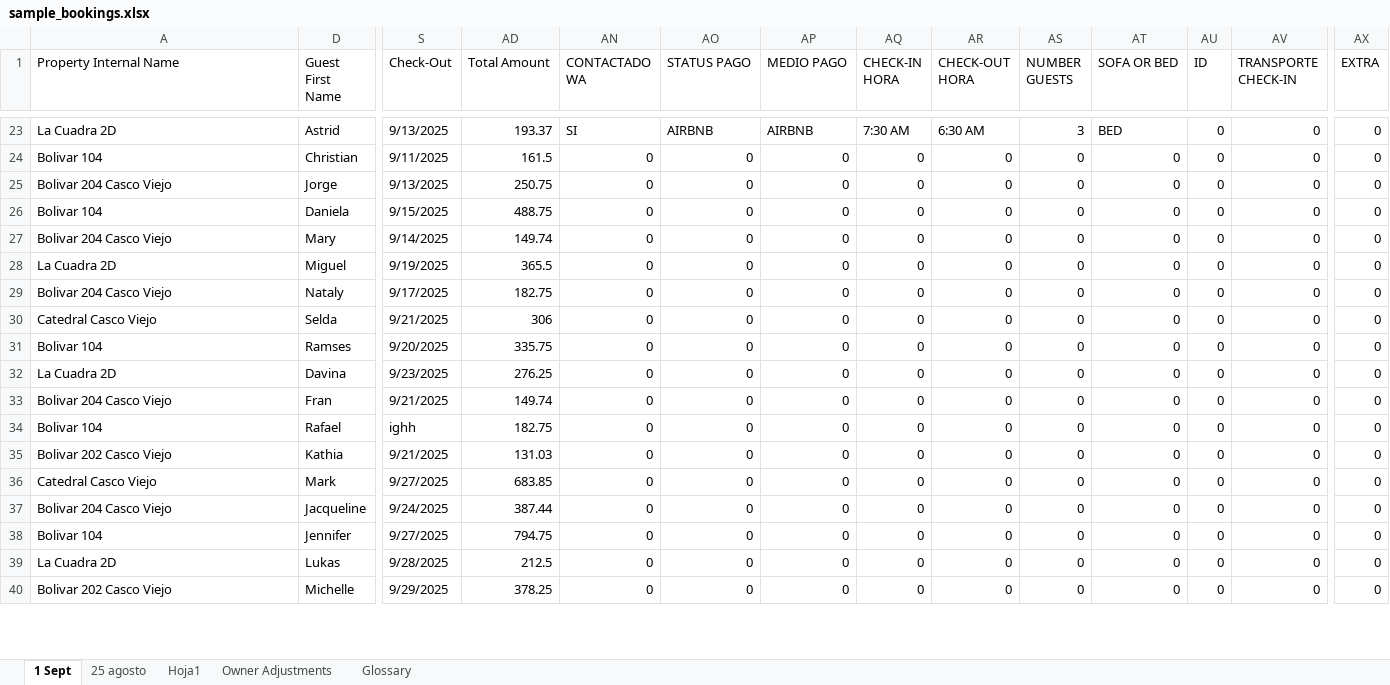
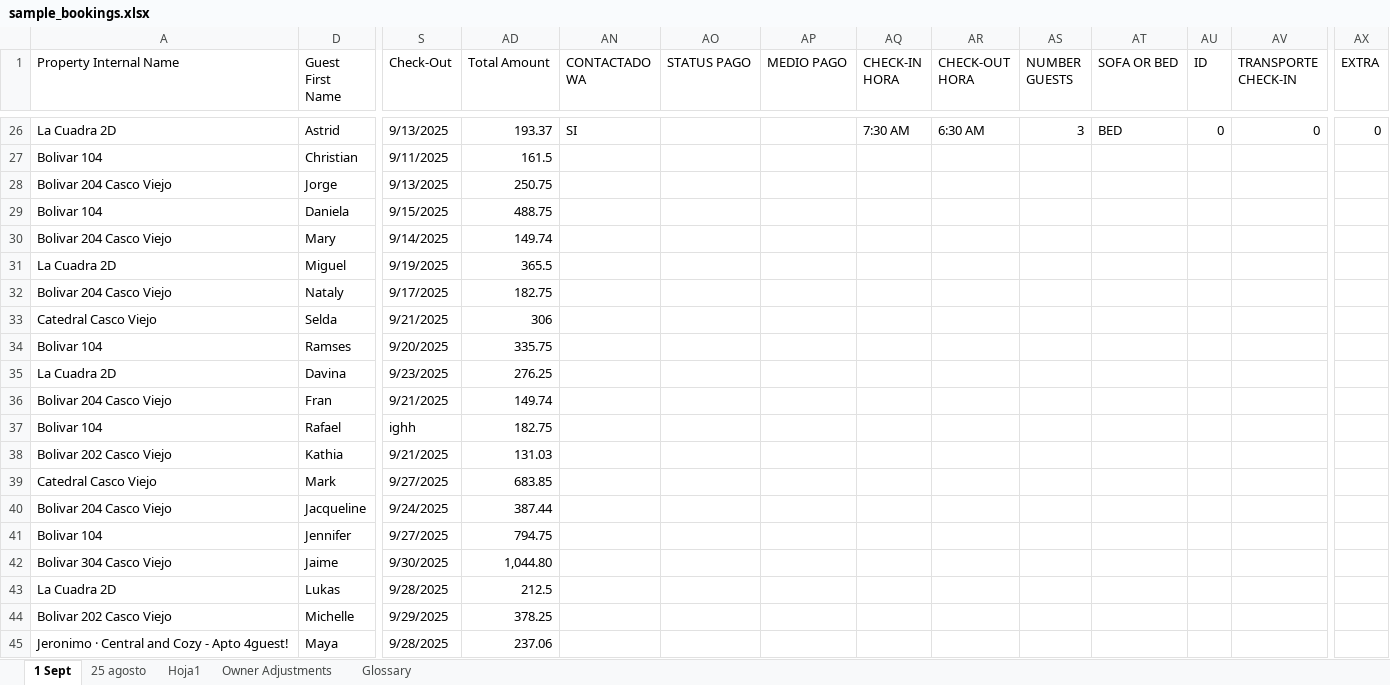
Before and after one commit to VisionFinancialPlanning/tempi-cleaning-scheduler, an Excel workbook: sample_bookings.xlsx, sheet 1 Sept, drawn as a sheet; only a part is shown, gaps mark what is left out; values as stored, in another font and other column widths than the file's, no cell formats; addresses are those after the commit; rows hold the shown columns only; the diff covers the shown part only; the diff names each change by its address in the sheet, - before the commit and + after, or states it on an @@ line.

```diff
--- a/sample_bookings.xlsx (sheet 1 Sept)
+++ b/sample_bookings.xlsx (sheet 1 Sept)
-AO26 (STATUS PAGO): AIRBNB
+AO26 (STATUS PAGO): (empty)
-AP26 (MEDIO PAGO): AIRBNB
+AP26 (MEDIO PAGO): (empty)
-AN27:AN41 (CONTACTADO WA): 0
+AN27:AN41 (CONTACTADO WA): (empty)
-AO27:AO41 (STATUS PAGO): 0
+AO27:AO41 (STATUS PAGO): (empty)
-AP27:AP41 (MEDIO PAGO): 0
+AP27:AP41 (MEDIO PAGO): (empty)
-AQ27:AQ41 (CHECK-IN HORA): 0
+AQ27:AQ41 (CHECK-IN HORA): (empty)
-AR27:AR41 (CHECK-OUT HORA): 0
+AR27:AR41 (CHECK-OUT HORA): (empty)
-AS27:AS41 (NUMBER GUESTS): 0
+AS27:AS41 (NUMBER GUESTS): (empty)
-AT27:AT41 (SOFA OR BED): 0
+AT27:AT41 (SOFA OR BED): (empty)
-AU27:AU41 (ID): 0
+AU27:AU41 (ID): (empty)
-AV27:AV41 (TRANSPORTE CHECK-IN): 0
+AV27:AV41 (TRANSPORTE CHECK-IN): (empty)
-AX27:AX41 (EXTRA): 0
+AX27:AX41 (EXTRA): (empty)
+row 42: Bolivar 304 Casco Viejo | Jaime | 9/30/2025 | 1,044.80
-AN43:AN44 (CONTACTADO WA): 0
+AN43:AN44 (CONTACTADO WA): (empty)
-AO43:AO44 (STATUS PAGO): 0
+AO43:AO44 (STATUS PAGO): (empty)
-AP43:AP44 (MEDIO PAGO): 0
+AP43:AP44 (MEDIO PAGO): (empty)
-AQ43:AQ44 (CHECK-IN HORA): 0
+AQ43:AQ44 (CHECK-IN HORA): (empty)
-AR43:AR44 (CHECK-OUT HORA): 0
+AR43:AR44 (CHECK-OUT HORA): (empty)
-AS43:AS44 (NUMBER GUESTS): 0
+AS43:AS44 (NUMBER GUESTS): (empty)
-AT43:AT44 (SOFA OR BED): 0
+AT43:AT44 (SOFA OR BED): (empty)
-AU43:AU44 (ID): 0
+AU43:AU44 (ID): (empty)
-AV43:AV44 (TRANSPORTE CHECK-IN): 0
+AV43:AV44 (TRANSPORTE CHECK-IN): (empty)
-AX43:AX44 (EXTRA): 0
+AX43:AX44 (EXTRA): (empty)
+row 45: Jeronimo · Central and Cozy - Apto 4guest! | Maya | 9/28/2025 | 237.06
```
Also changed, not shown: 3 added rows, 2 removed rows and 89 edited cells elsewhere in this sheet, cell formats, hidden cells.
